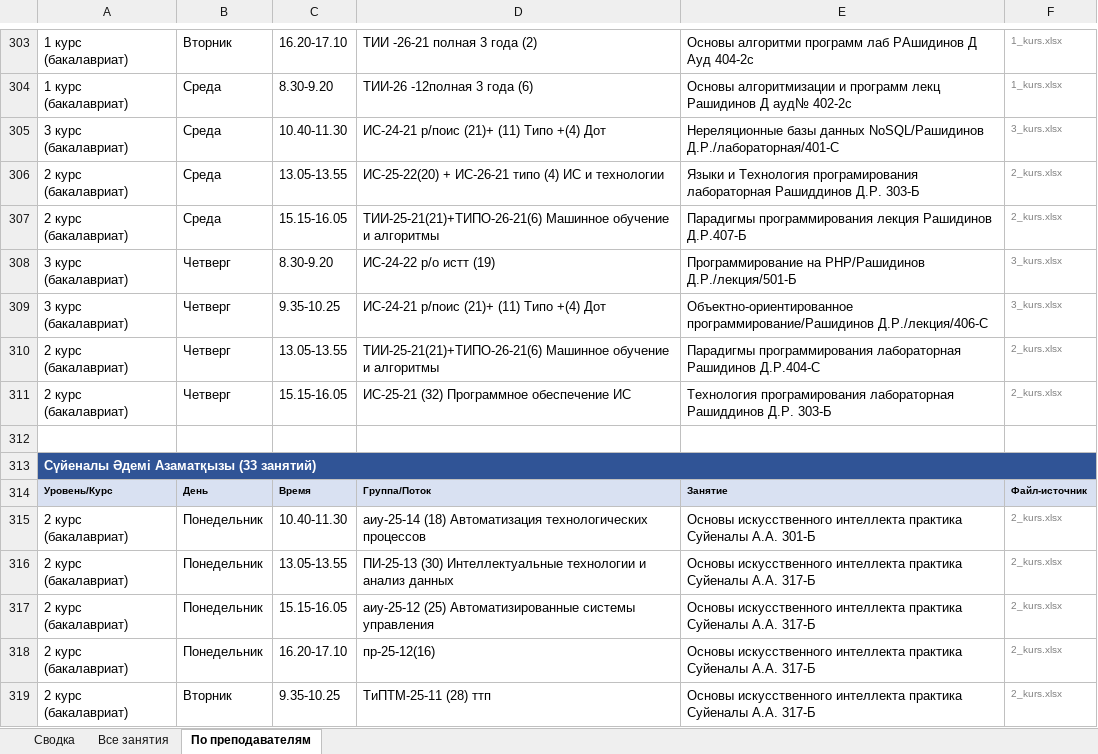
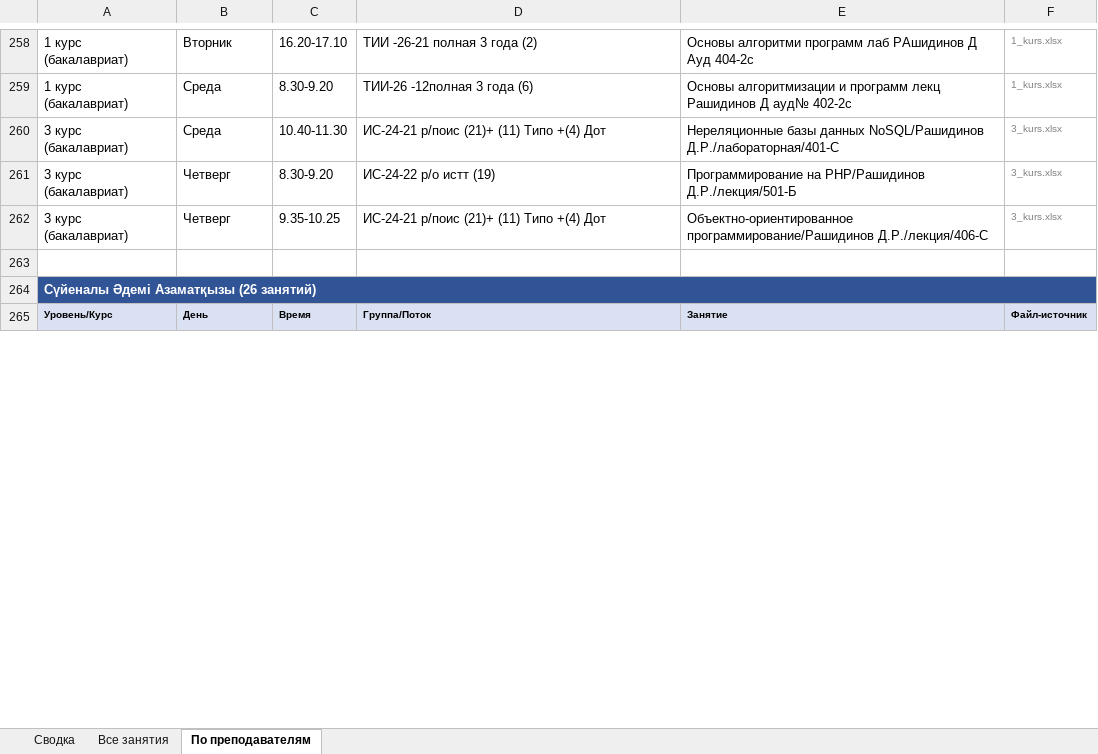
Before and after one commit to drashidinov/ATUscheduleIS, an Excel workbook: dist/Кафедра_ИС_занятия_преподавателей_2026-2027.xlsx, sheet По преподавателям, drawn as a sheet; only a part is shown, gaps mark what is left out; values as stored, in another font and other column widths than the file's, no borders; removed rows and columns are numbered as before the commit, all else as after; the diff covers the shown part only; the diff names each change by its address in the sheet, - before the commit and + after, or states it on an @@ line.

```diff
--- a/dist/Кафедра_ИС_занятия_преподавателей_2026-2027.xlsx (sheet По преподавателям)
+++ b/dist/Кафедра_ИС_занятия_преподавателей_2026-2027.xlsx (sheet По преподавателям)
-row 306: 2 курс (бакалавриат) | Среда | 13.05-13.55 | ИС-25-22(20) + ИС-26-21 типо (4) ИС и технологии | Языки и Технология програмирования лабораторная Рашиддинов Д.Р. 303-Б | 2_kurs.xlsx
-row 307: 2 курс (бакалавриат) | Среда | 15.15-16.05 | ТИИ-25-21(21)+ТИПО-26-21(6) Машинное обучение и алгоритмы | Парадигмы программирования лекция Рашидинов Д.Р.407-Б | 2_kurs.xlsx
-row 310: 2 курс (бакалавриат) | Четверг | 13.05-13.55 | ТИИ-25-21(21)+ТИПО-26-21(6) Машинное обучение и алгоритмы | Парадигмы программирования лабораторная Рашидинов Д.Р.404-С | 2_kurs.xlsx
-row 311: 2 курс (бакалавриат) | Четверг | 15.15-16.05 | ИС-25-21 (32) Программное обеспечение ИС | Технология програмирования лабораторная Рашиддинов Д.Р. 303-Б | 2_kurs.xlsx
-A264: Сүйеналы Әдемі Азаматқызы (33 занятий)
+A264: Сүйеналы Әдемі Азаматқызы (26 занятий)
-row 315: 2 курс (бакалавриат) | Понедельник | 10.40-11.30 | аиу-25-14 (18) Автоматизация технологических процессов | Основы искусственного интеллекта практика Суйеналы А.А. 301-Б | 2_kurs.xlsx
-row 316: 2 курс (бакалавриат) | Понедельник | 13.05-13.55 | ПИ-25-13 (30) Интеллектуальные технологии и анализ данных | Основы искусственного интеллекта практика Суйеналы А.А. 317-Б | 2_kurs.xlsx
-row 317: 2 курс (бакалавриат) | Понедельник | 15.15-16.05 | аиу-25-12 (25) Автоматизированные системы управления | Основы искусственного интеллекта практика Суйеналы А.А. 317-Б | 2_kurs.xlsx
-row 318: 2 курс (бакалавриат) | Понедельник | 16.20-17.10 | пр-25-12(16) | Основы искусственного интеллекта практика Суйеналы А.А. 317-Б | 2_kurs.xlsx
-row 319: 2 курс (бакалавриат) | Вторник | 9.35-10.25 | ТиПТМ-25-11 (28) ттп | Основы искусственного интеллекта практика Суйеналы А.А. 317-Б | 2_kurs.xlsx
```
Also changed, not shown: 17 added rows, 133 removed rows, 125 edited cells and cell formats elsewhere in this sheet, sheet Все занятия, sheet Сводка, 5 other files.
